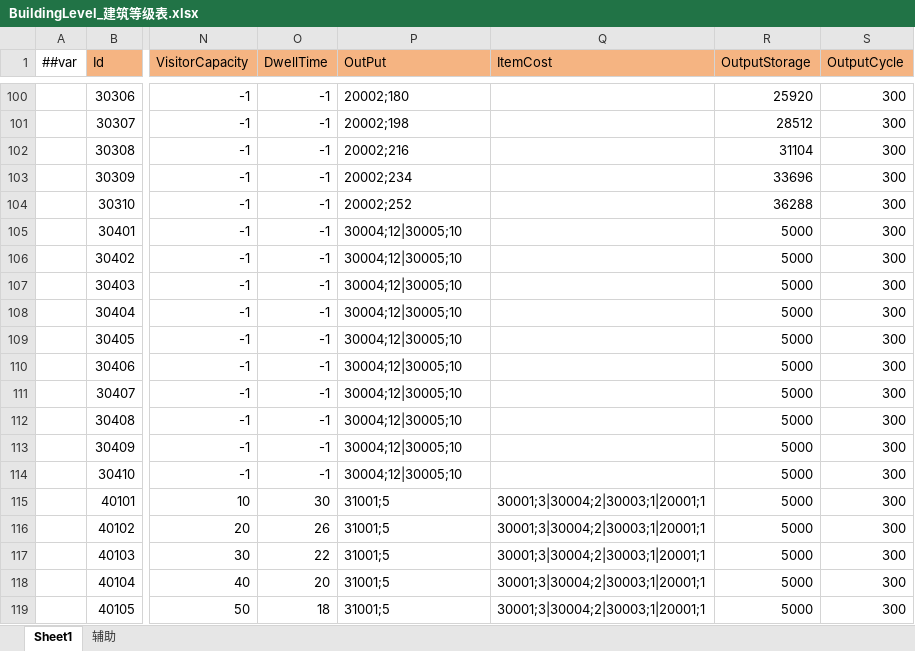
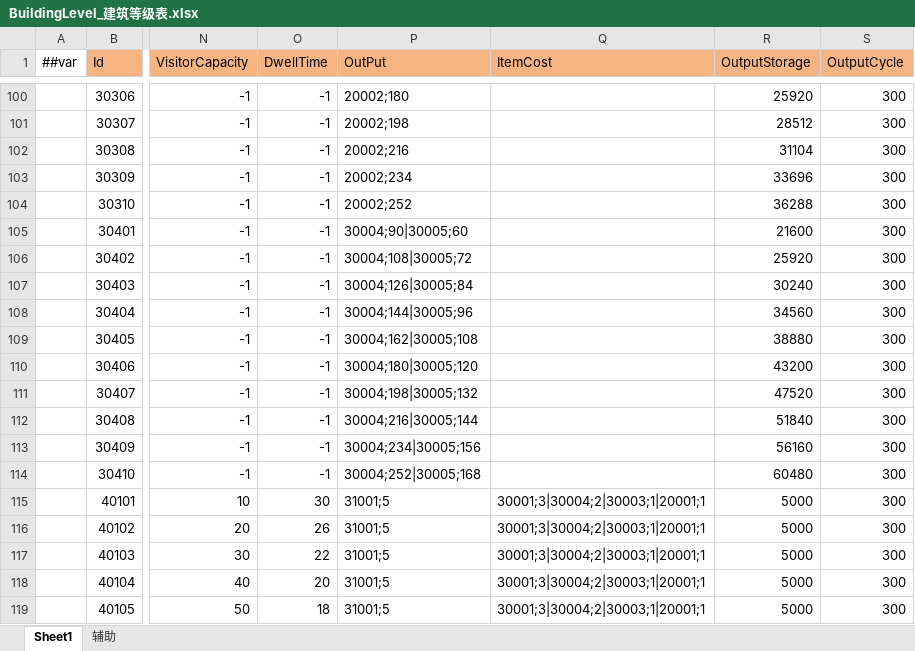
Before and after one commit to Antalise617/AIRead, an Excel workbook: LubanTools/DesignerConfigs/Datas/BuildingLevel_建筑等级表.xlsx, sheet Sheet1, drawn as a sheet; only a part is shown, gaps mark what is left out; values as stored, in another font and other column widths than the file's, no borders; the diff covers the shown part only; the diff names each change by its address in the sheet, - before the commit and + after, or states it on an @@ line.

```diff
--- a/LubanTools/DesignerConfigs/Datas/BuildingLevel_建筑等级表.xlsx (sheet Sheet1)
+++ b/LubanTools/DesignerConfigs/Datas/BuildingLevel_建筑等级表.xlsx (sheet Sheet1)
-P105 (OutPut): 30004;12|30005;10
+P105 (OutPut): 30004;90|30005;60
-R105 (OutputStorage): 5000
+R105 (OutputStorage): 21600
-P106 (OutPut): 30004;12|30005;10
+P106 (OutPut): 30004;108|30005;72
-R106 (OutputStorage): 5000
+R106 (OutputStorage): 25920
-P107 (OutPut): 30004;12|30005;10
+P107 (OutPut): 30004;126|30005;84
-R107 (OutputStorage): 5000
+R107 (OutputStorage): 30240
-P108 (OutPut): 30004;12|30005;10
+P108 (OutPut): 30004;144|30005;96
-R108 (OutputStorage): 5000
+R108 (OutputStorage): 34560
-P109 (OutPut): 30004;12|30005;10
+P109 (OutPut): 30004;162|30005;108
-R109 (OutputStorage): 5000
+R109 (OutputStorage): 38880
-P110 (OutPut): 30004;12|30005;10
+P110 (OutPut): 30004;180|30005;120
-R110 (OutputStorage): 5000
+R110 (OutputStorage): 43200
-P111 (OutPut): 30004;12|30005;10
+P111 (OutPut): 30004;198|30005;132
-R111 (OutputStorage): 5000
+R111 (OutputStorage): 47520
-P112 (OutPut): 30004;12|30005;10
+P112 (OutPut): 30004;216|30005;144
-R112 (OutputStorage): 5000
+R112 (OutputStorage): 51840
-P113 (OutPut): 30004;12|30005;10
+P113 (OutPut): 30004;234|30005;156
-R113 (OutputStorage): 5000
+R113 (OutputStorage): 56160
-P114 (OutPut): 30004;12|30005;10
+P114 (OutPut): 30004;252|30005;168
-R114 (OutputStorage): 5000
+R114 (OutputStorage): 60480
```
Also changed, not shown: 41 edited cells elsewhere in this sheet, LubanTools/DesignerConfigs/Datas/Build_建筑表.xlsx, LubanTools/DesignerConfigs/Datas/__enums__.xlsx, 28 other files.
